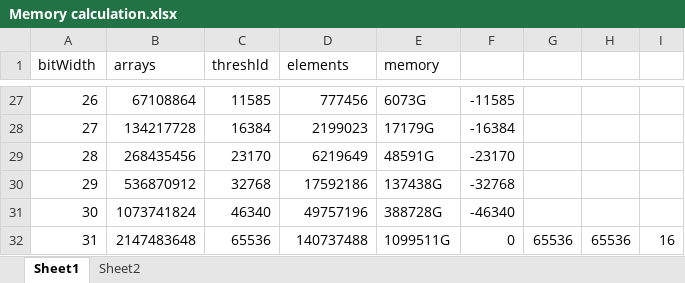
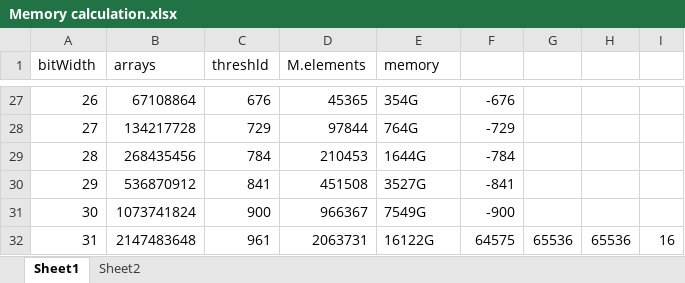
Before and after one commit to gdeamond/DomWiki, an Excel workbook: DomWiki/Memory calculation.xlsx, sheet Sheet1, drawn as a sheet; only a part is shown, gaps mark what is left out; values as stored, in another font and other column widths than the file's, no borders; charts and pictures and conditional formats and table styles not drawn; the diff covers the shown part only; the diff names each change by its address in the sheet, - before the commit and + after, or states it on an @@ line.

```diff
--- a/DomWiki/Memory calculation.xlsx (sheet Sheet1)
+++ b/DomWiki/Memory calculation.xlsx (sheet Sheet1)
-D1: elements
+D1: M.elements
-C27 (threshld): 11585
+C27 (threshld): 676
-D27 (M.elements): 777456
+D27 (M.elements): 45365
-E27 (memory): 6073G
+E27 (memory): 354G
-F27: -11585
+F27: -676
-C28 (threshld): 16384
+C28 (threshld): 729
-D28 (M.elements): 2199023
+D28 (M.elements): 97844
-E28 (memory): 17179G
+E28 (memory): 764G
-F28: -16384
+F28: -729
-C29 (threshld): 23170
+C29 (threshld): 784
-D29 (M.elements): 6219649
+D29 (M.elements): 210453
-E29 (memory): 48591G
+E29 (memory): 1644G
-F29: -23170
+F29: -784
-C30 (threshld): 32768
+C30 (threshld): 841
-D30 (M.elements): 17592186
+D30 (M.elements): 451508
-E30 (memory): 137438G
+E30 (memory): 3527G
-F30: -32768
+F30: -841
-C31 (threshld): 46340
+C31 (threshld): 900
-D31 (M.elements): 49757196
+D31 (M.elements): 966367
-E31 (memory): 388728G
+E31 (memory): 7549G
-F31: -46340
+F31: -900
-C32 (threshld): 65536
+C32 (threshld): 961
-D32 (M.elements): 140737488
+D32 (M.elements): 2063731
-E32 (memory): 1099511G
+E32 (memory): 16122G
-F32: 0
+F32: 64575
```
Also changed, not shown: 63 edited cells elsewhere in this sheet, formulas that keep their value, charts or pictures, 2 other files.
